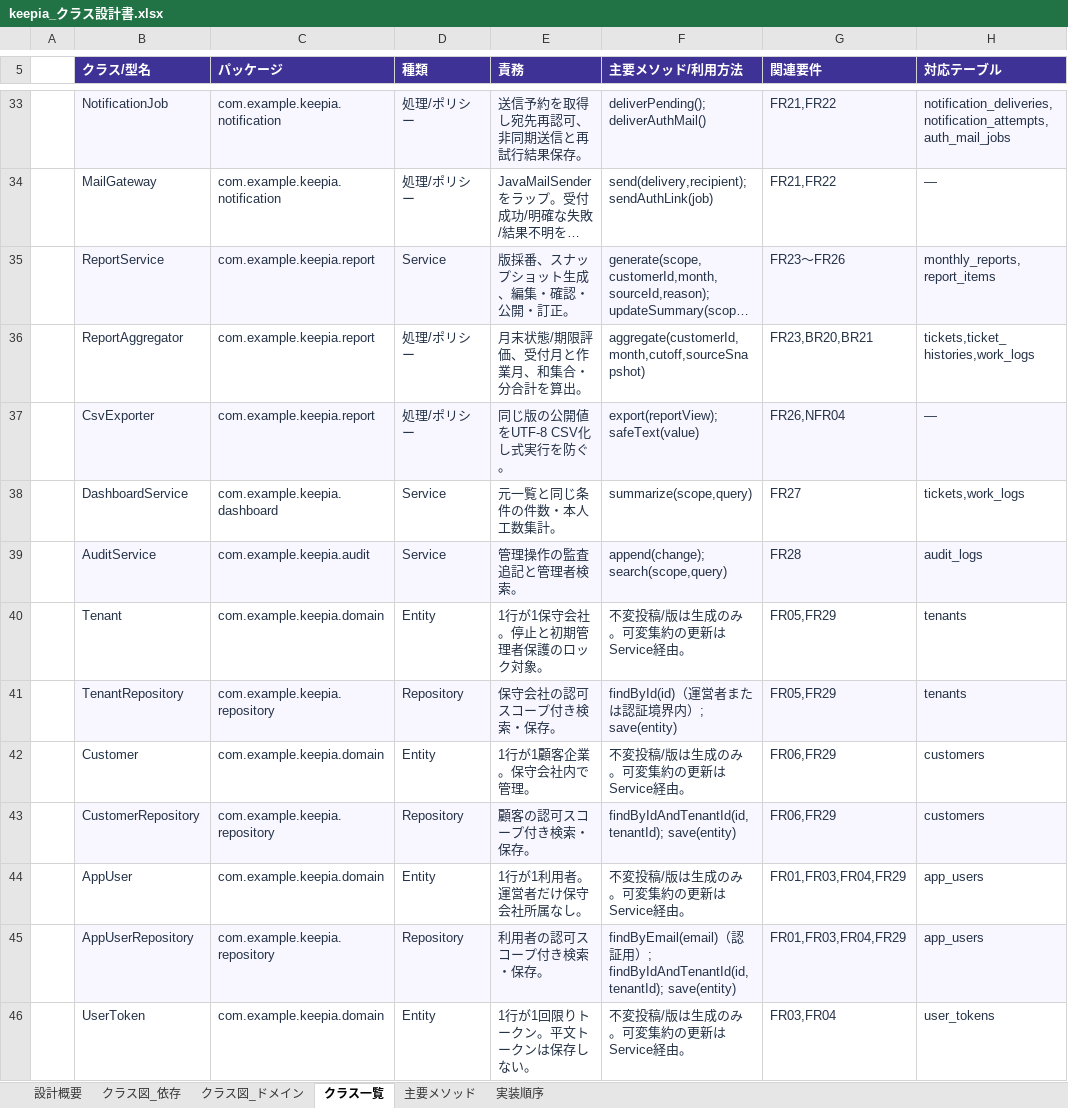
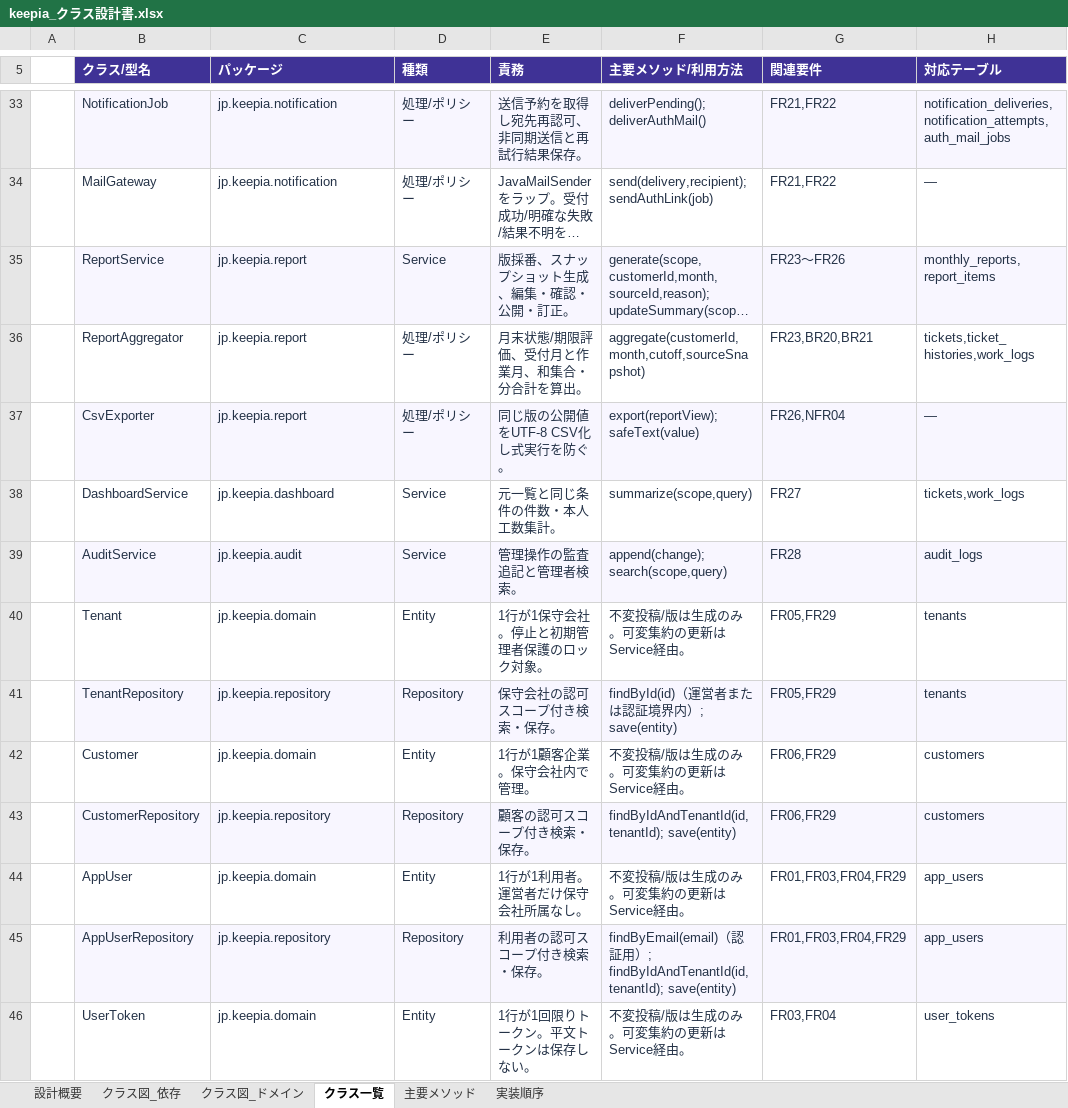
Before and after one commit to yamasuke0723/keepia, an Excel workbook: docs/keepia_クラス設計書.xlsx, sheet クラス一覧, drawn as a sheet; only a part is shown, gaps mark what is left out; long unchanged cells end in …; values as stored, in another font and other column widths than the file's, no borders; table styles not drawn; the diff covers the shown part only; the diff names each change by its address in the sheet, - before the commit and + after, or states it on an @@ line.

```diff
--- a/docs/keepia_クラス設計書.xlsx (sheet クラス一覧)
+++ b/docs/keepia_クラス設計書.xlsx (sheet クラス一覧)
-C33:C34 (パッケージ): com.example.keepia.notification
+C33:C34 (パッケージ): jp.keepia.notification
-C35:C37 (パッケージ): com.example.keepia.report
+C35:C37 (パッケージ): jp.keepia.report
-C38 (パッケージ): com.example.keepia.dashboard
+C38 (パッケージ): jp.keepia.dashboard
-C39 (パッケージ): com.example.keepia.audit
+C39 (パッケージ): jp.keepia.audit
-C40 (パッケージ): com.example.keepia.domain
+C40 (パッケージ): jp.keepia.domain
-C41 (パッケージ): com.example.keepia.repository
+C41 (パッケージ): jp.keepia.repository
-C42 (パッケージ): com.example.keepia.domain
+C42 (パッケージ): jp.keepia.domain
-C43 (パッケージ): com.example.keepia.repository
+C43 (パッケージ): jp.keepia.repository
-C44 (パッケージ): com.example.keepia.domain
+C44 (パッケージ): jp.keepia.domain
-C45 (パッケージ): com.example.keepia.repository
+C45 (パッケージ): jp.keepia.repository
-C46 (パッケージ): com.example.keepia.domain
+C46 (パッケージ): jp.keepia.domain
```
Also changed, not shown: 85 edited cells elsewhere in this sheet, sheet 設計概要, charts or pictures, 46 other files.
